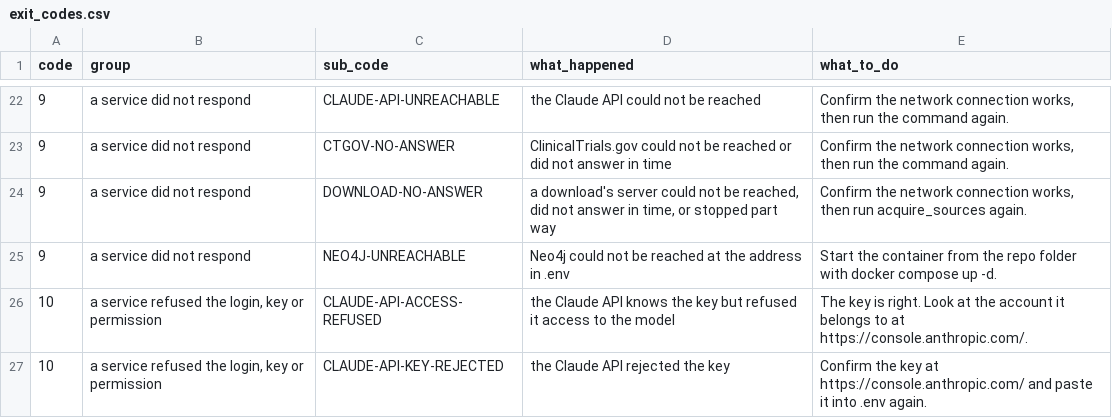
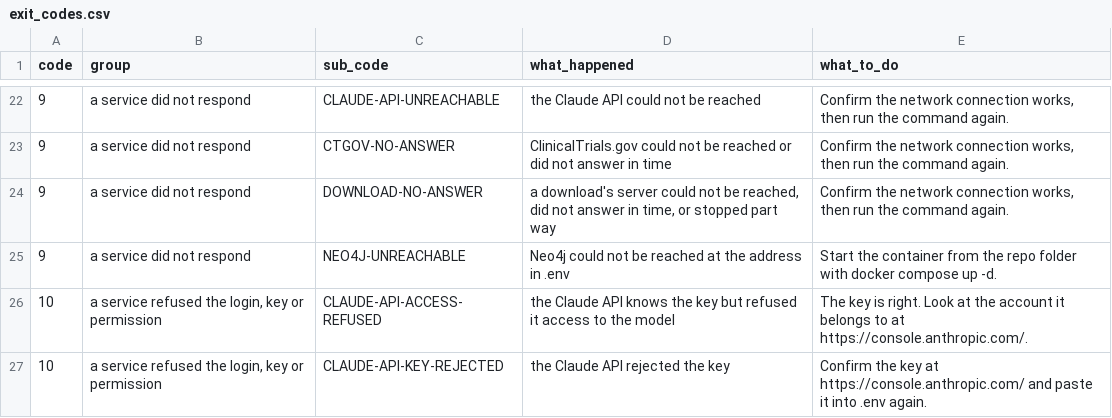
Before and after one commit to delos001/study-definition-graph, a CSV file: docs/exit_codes.csv, drawn as a sheet; only a part is shown, gaps mark what is left out; the diff covers the shown part only.

```diff
--- a/docs/exit_codes.csv
+++ b/docs/exit_codes.csv
@@ -23,3 +23,3 @@ code,group,sub_code,what_happened,what_to_do
 9,a service did not respond,CTGOV-NO-ANSWER,ClinicalTrials.gov could not be reached or did not answer in time,"Confirm the network connection works, then run the command again."
-9,a service did not respond,DOWNLOAD-NO-ANSWER,"a download's server could not be reached, did not answer in time, or stopped part way","Confirm the network connection works, then run acquire_sources again."
+9,a service did not respond,DOWNLOAD-NO-ANSWER,"a download's server could not be reached, did not answer in time, or stopped part way","Confirm the network connection works, then run the command again."
 9,a service did not respond,NEO4J-UNREACHABLE,Neo4j could not be reached at the address in .env,Start the container from the repo folder with docker compose up -d.
```
Also changed, not shown: 2 added rows and 4 edited cells elsewhere in this file, 10 other files.
